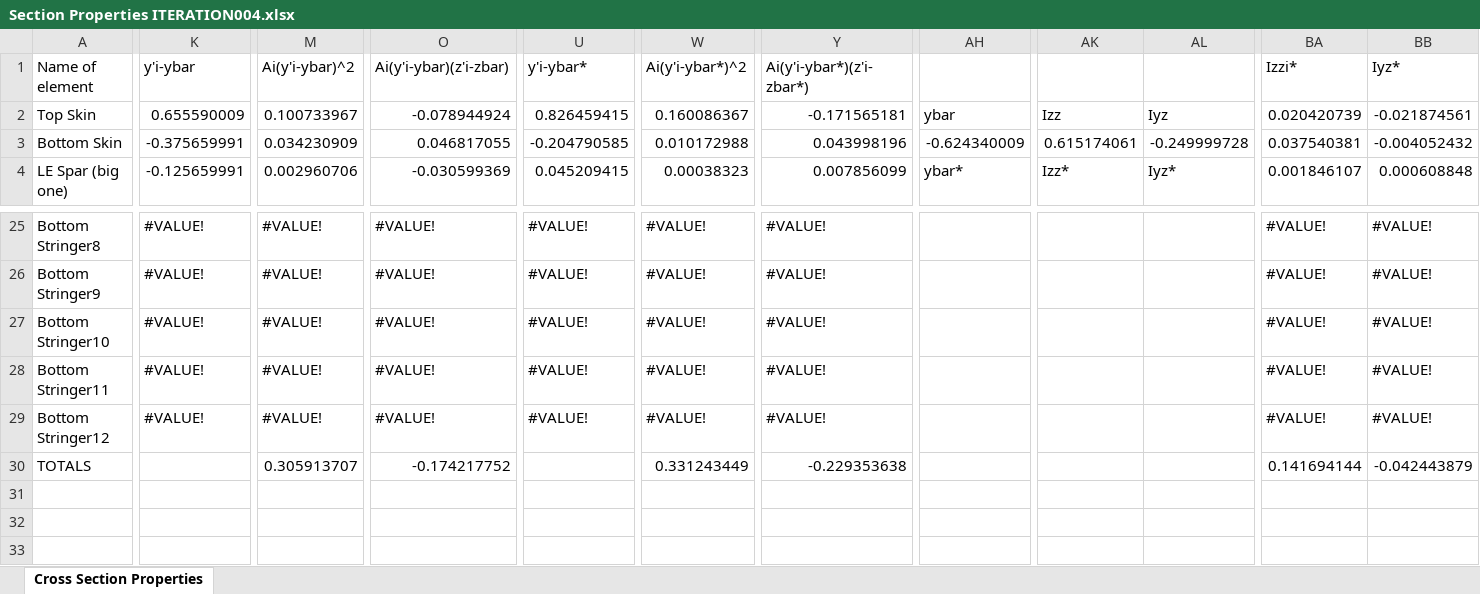
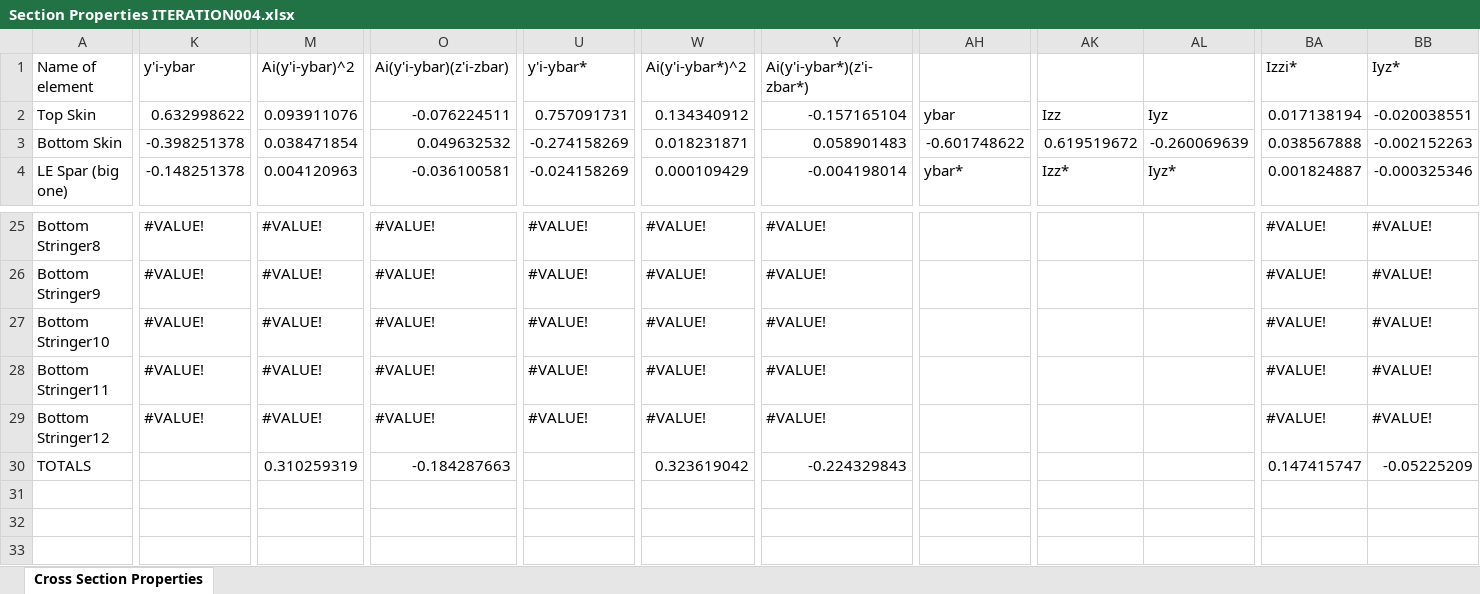
Before and after one commit to FlyAeroMan/structures-calc, an Excel workbook: src/Section Properties ITERATION004.xlsx, sheet Cross Section Properties, drawn as a sheet; only a part is shown, gaps mark what is left out; values as stored, in another font and other column widths than the file's, no cell formats; charts and pictures not drawn; the diff covers the shown part only; the diff names each change by its address in the sheet, - before the commit and + after, or states it on an @@ line.

```diff
--- a/src/Section Properties ITERATION004.xlsx (sheet Cross Section Properties)
+++ b/src/Section Properties ITERATION004.xlsx (sheet Cross Section Properties)
-K2 (y'i-ybar): 0.655590009
+K2 (y'i-ybar): 0.632998622
-M2 (Ai(y'i-ybar)^2): 0.100733967
+M2 (Ai(y'i-ybar)^2): 0.093911076
-O2 (Ai(y'i-ybar)(z'i-zbar)): -0.078944924
+O2 (Ai(y'i-ybar)(z'i-zbar)): -0.076224511
-U2 (y'i-ybar*): 0.826459415
+U2 (y'i-ybar*): 0.757091731
-W2 (Ai(y'i-ybar*)^2): 0.160086367
+W2 (Ai(y'i-ybar*)^2): 0.134340912
-Y2 (Ai(y'i-ybar*)(z'i-zbar*)): -0.171565181
+Y2 (Ai(y'i-ybar*)(z'i-zbar*)): -0.157165104
-BA2 (Izzi*): 0.020420739
+BA2 (Izzi*): 0.017138194
-BB2 (Iyz*): -0.021874561
+BB2 (Iyz*): -0.020038551
-K3 (y'i-ybar): -0.375659991
+K3 (y'i-ybar): -0.398251378
-M3 (Ai(y'i-ybar)^2): 0.034230909
+M3 (Ai(y'i-ybar)^2): 0.038471854
-O3 (Ai(y'i-ybar)(z'i-zbar)): 0.046817055
+O3 (Ai(y'i-ybar)(z'i-zbar)): 0.049632532
-U3 (y'i-ybar*): -0.204790585
+U3 (y'i-ybar*): -0.274158269
-W3 (Ai(y'i-ybar*)^2): 0.010172988
+W3 (Ai(y'i-ybar*)^2): 0.018231871
-Y3 (Ai(y'i-ybar*)(z'i-zbar*)): 0.043998196
+Y3 (Ai(y'i-ybar*)(z'i-zbar*)): 0.058901483
-AH3: -0.624340009
+AH3: -0.601748622
-AK3: 0.615174061
+AK3: 0.619519672
-AL3: -0.249999728
+AL3: -0.260069639
-BA3 (Izzi*): 0.037540381
+BA3 (Izzi*): 0.038567888
-BB3 (Iyz*): -0.004052432
+BB3 (Iyz*): -0.002152263
-K4 (y'i-ybar): -0.125659991
+K4 (y'i-ybar): -0.148251378
-M4 (Ai(y'i-ybar)^2): 0.002960706
+M4 (Ai(y'i-ybar)^2): 0.004120963
-O4 (Ai(y'i-ybar)(z'i-zbar)): -0.030599369
+O4 (Ai(y'i-ybar)(z'i-zbar)): -0.036100581
-U4 (y'i-ybar*): 0.045209415
+U4 (y'i-ybar*): -0.024158269
-W4 (Ai(y'i-ybar*)^2): 0.00038323
+W4 (Ai(y'i-ybar*)^2): 0.000109429
-Y4 (Ai(y'i-ybar*)(z'i-zbar*)): 0.007856099
+Y4 (Ai(y'i-ybar*)(z'i-zbar*)): -0.004198014
-BA4 (Izzi*): 0.001846107
+BA4 (Izzi*): 0.001824887
-BB4 (Iyz*): 0.000608848
+BB4 (Iyz*): -0.000325346
-M30 (Ai(y'i-ybar)^2): 0.305913707
+M30 (Ai(y'i-ybar)^2): 0.310259319
-O30 (Ai(y'i-ybar)(z'i-zbar)): -0.174217752
+O30 (Ai(y'i-ybar)(z'i-zbar)): -0.184287663
-W30 (Ai(y'i-ybar*)^2): 0.331243449
+W30 (Ai(y'i-ybar*)^2): 0.323619042
-Y30 (Ai(y'i-ybar*)(z'i-zbar*)): -0.229353638
+Y30 (Ai(y'i-ybar*)(z'i-zbar*)): -0.224329843
-BA30 (Izzi*): 0.141694144
+BA30 (Izzi*): 0.147415747
-BB30 (Iyz*): -0.042443879
+BB30 (Iyz*): -0.05225209
```
Also changed, not shown: 156 edited cells elsewhere in this sheet, cell formats, formulas that keep their value, charts or pictures, 4 other files.
